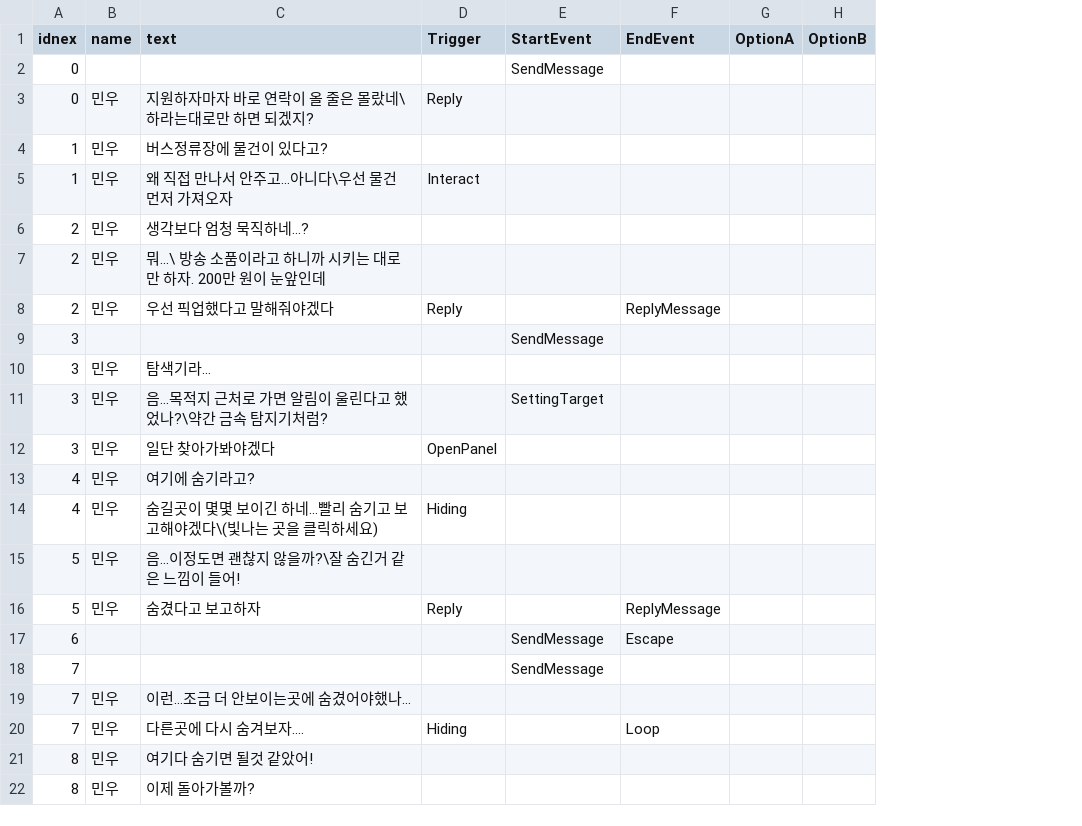
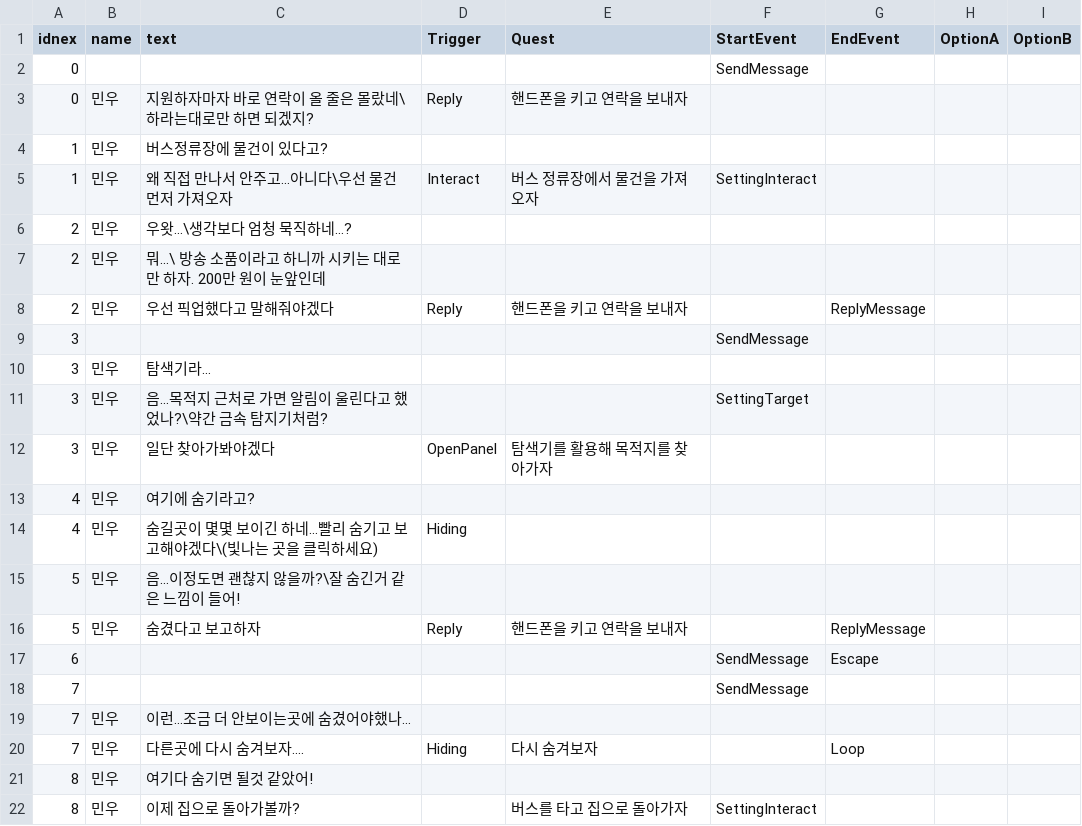
Before and after one commit to K-MIN-SEC/mayac, a CSV file: Assets/TextFile/InGame.csv, drawn as a sheet; addresses are those after the commit; the diff names each change by its address in the sheet, - before the commit and + after, or states it on an @@ line.

```diff
--- a/Assets/TextFile/InGame.csv
+++ b/Assets/TextFile/InGame.csv
+column E (Quest), rows 3-22: 핸드폰을 키고 연락을 보내자 |  | 버스 정류장에서 물건을 가져오자 |  |  | 핸드폰을 키고 연락을 보내자 |  |  |  | 탐색기를 활용해 목적지를 찾아가자 |  |  |  | 핸드폰을 키고 연락을 보내자 |  |  |  | 다시 숨겨보자 |  | 버스를 타고 집으로 돌아가자
-F5 (StartEvent): (empty)
+F5 (StartEvent): SettingInteract
-C6 (text): 생각보다 엄청 묵직하네…?
+C6 (text): 우왓…\생각보다 엄청 묵직하네…?
-C22 (text): 이제 돌아가볼까?
+C22 (text): 이제 집으로 돌아가볼까?
-F22 (StartEvent): (empty)
+F22 (StartEvent): SettingInteract
```
Also changed, not shown: Assets/TextFile/Intro.csv, 11 other files.
